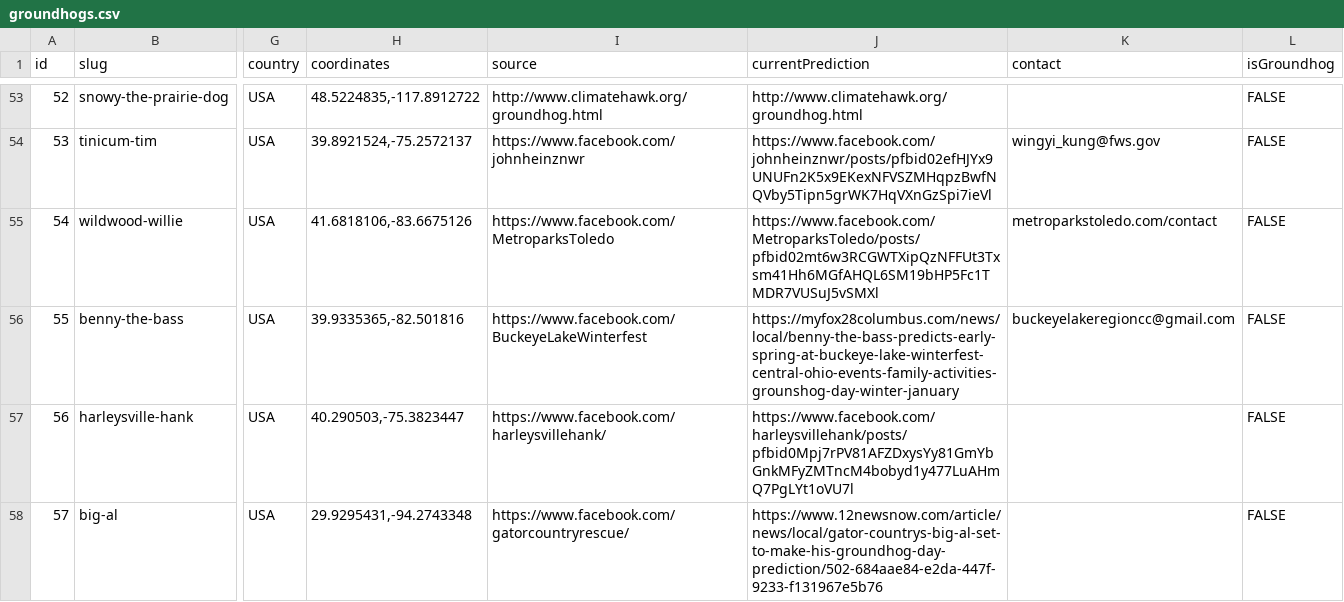
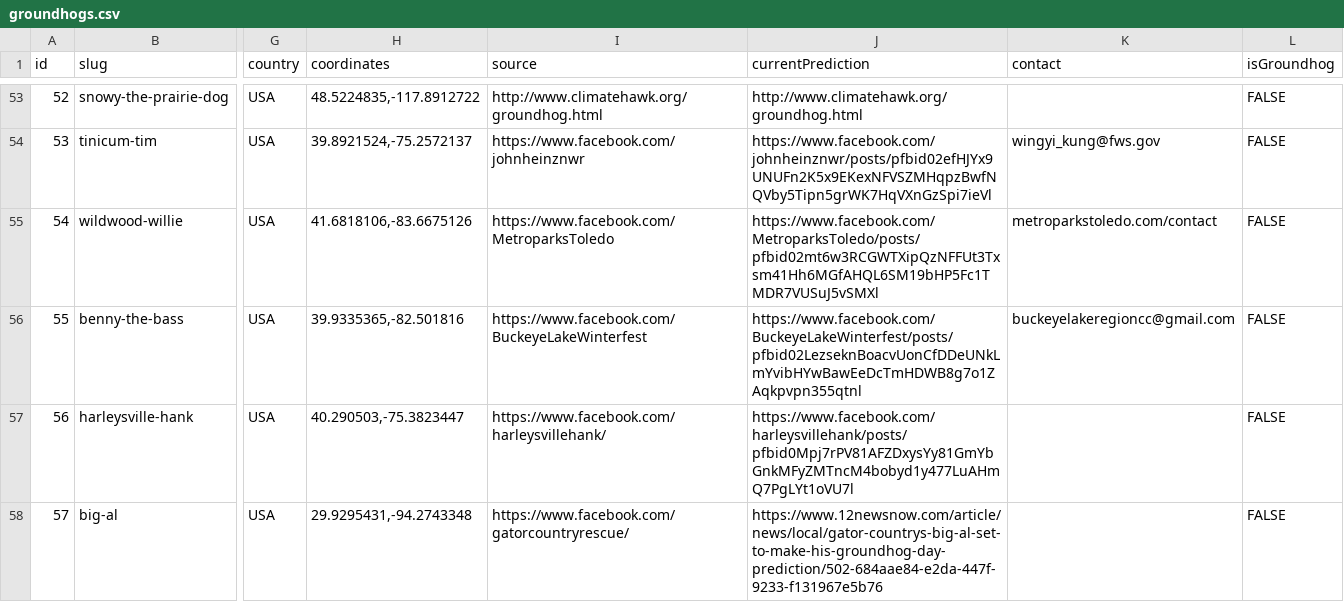
Before and after one commit to pcraig3/ghog-day, a CSV file: csv/groundhogs.csv, drawn as a sheet; only a part is shown, gaps mark what is left out; the diff names each change by its address in the sheet, - before the commit and + after, or states it on an @@ line.

Commit message:
Benny the Bass predicts an early spring!
He is a week early so this is messes with the timeline.

```diff
--- a/csv/groundhogs.csv
+++ b/csv/groundhogs.csv
-J56 (currentPrediction): https://myfox28columbus.com/news/local/benny-the-bass-predicts-early-spring-at-buckeye-lake-winterfest-central-ohio-events-family-activities-grounshog-day-winter-january
+J56 (currentPrediction): https://www.facebook.com/BuckeyeLakeWinterfest/posts/pfbid02LezseknBoacvUonCfDDeUNkLmYvibHYwBawEeDcTmHDWB8g7o1ZAqkpvpn355qtnl
```
Also changed, not shown: 2 other files.
